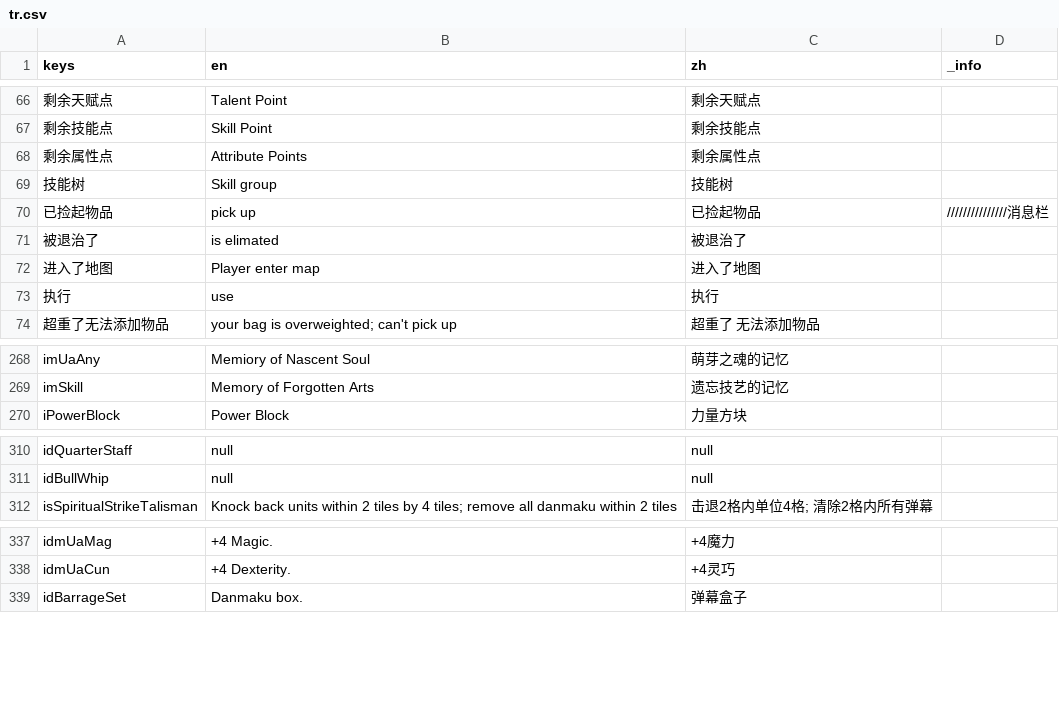
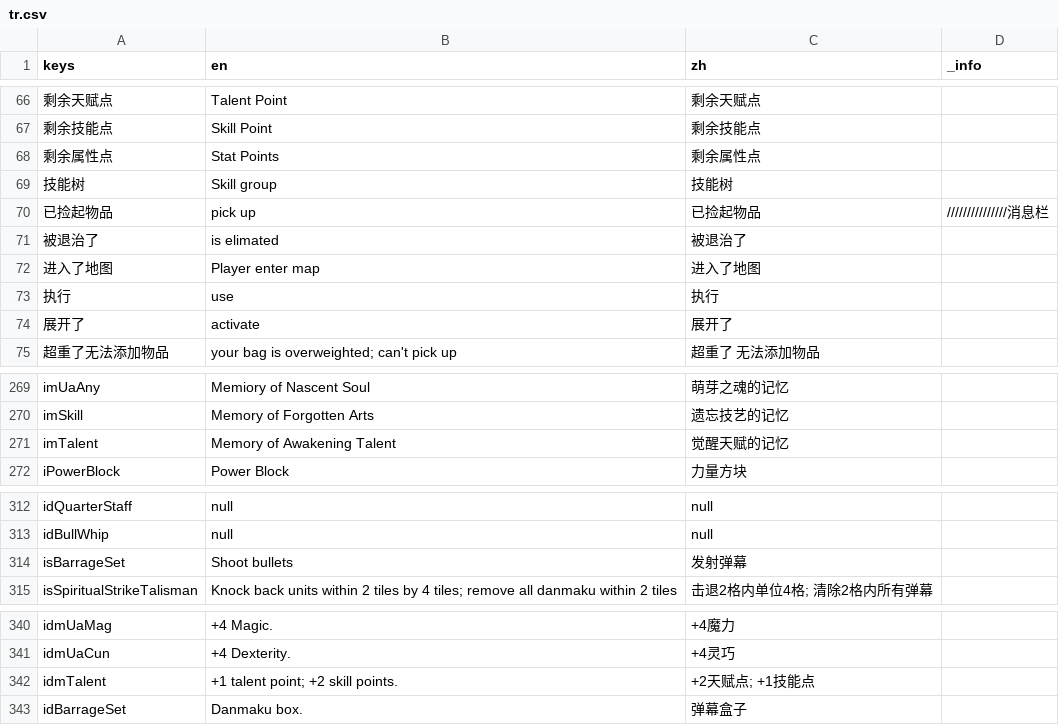
Before and after one commit to CirnoDango/AOG, a CSV file: Other/tr.csv, drawn as a sheet; only a part is shown, gaps mark what is left out; the diff covers the shown part only; the diff names each change by its address in the sheet, - before the commit and + after, or states it on an @@ line.

```diff
--- a/Other/tr.csv
+++ b/Other/tr.csv
-B68 (en): Attribute Points
+B68 (en): Stat Points
+row 74: 展开了 | activate | 展开了
+row 271: imTalent | Memory of Awakening Talent | 觉醒天赋的记忆
+row 314: isBarrageSet | Shoot bullets | 发射弹幕
+row 342: idmTalent | +1 talent point; +2 skill points. | +2天赋点; +1技能点
```
Also changed, not shown: 1 edited cell elsewhere in this file, 21 other files.
